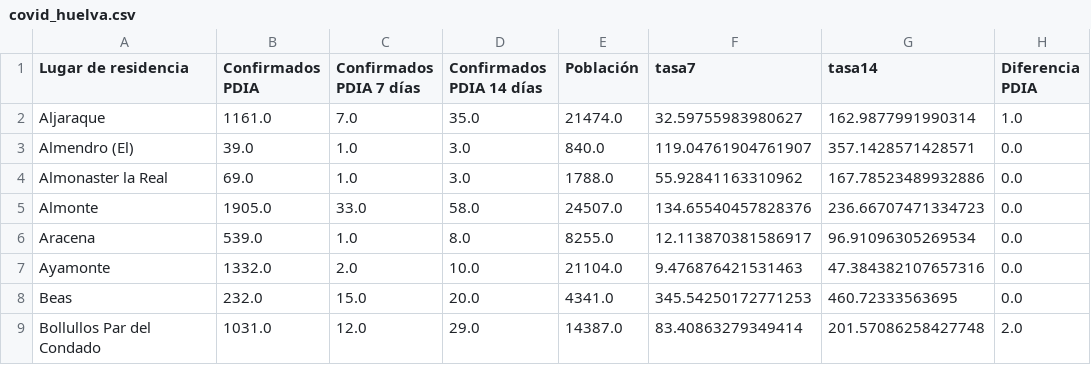
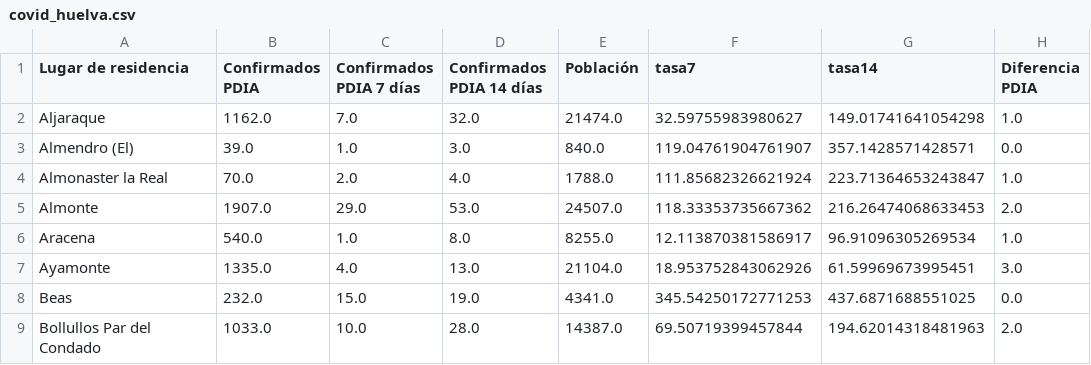
Before and after one commit to kfern/jupyter, a CSV file: covid19-es-and/visualization/covid_huelva.csv, drawn as a sheet; only a part is shown; the diff covers the shown part only.

```diff
--- a/covid19-es-and/visualization/covid_huelva.csv
+++ b/covid19-es-and/visualization/covid_huelva.csv
@@ -1,9 +1,9 @@
 Lugar de residencia,Confirmados PDIA,Confirmados PDIA 7 días,Confirmados PDIA 14 días,Población,tasa7,tasa14,Diferencia PDIA
-Aljaraque,1161.0,7.0,35.0,21474.0,32.59755983980627,162.9877991990314,1.0
+Aljaraque,1162.0,7.0,32.0,21474.0,32.59755983980627,149.01741641054298,1.0
 Almendro (El),39.0,1.0,3.0,840.0,119.04761904761907,357.1428571428571,0.0
-Almonaster la Real,69.0,1.0,3.0,1788.0,55.92841163310962,167.78523489932886,0.0
-Almonte,1905.0,33.0,58.0,24507.0,134.65540457828376,236.66707471334723,0.0
-Aracena,539.0,1.0,8.0,8255.0,12.113870381586917,96.91096305269534,0.0
-Ayamonte,1332.0,2.0,10.0,21104.0,9.476876421531463,47.384382107657316,0.0
-Beas,232.0,15.0,20.0,4341.0,345.54250172771253,460.72333563695,0.0
-Bollullos Par del Condado,1031.0,12.0,29.0,14387.0,83.40863279349414,201.57086258427748,2.0
+Almonaster la Real,70.0,2.0,4.0,1788.0,111.85682326621924,223.71364653243847,1.0
+Almonte,1907.0,29.0,53.0,24507.0,118.33353735667362,216.26474068633453,2.0
+Aracena,540.0,1.0,8.0,8255.0,12.113870381586917,96.91096305269534,1.0
+Ayamonte,1335.0,4.0,13.0,21104.0,18.953752843062926,61.59969673995451,3.0
+Beas,232.0,15.0,19.0,4341.0,345.54250172771253,437.6871688551025,0.0
+Bollullos Par del Condado,1033.0,10.0,28.0,14387.0,69.50719399457844,194.62014318481963,2.0
```
Also changed, not shown: 2 added rows and 134 edited cells elsewhere in this file, covid19-es-and/covid19-es-and.csv, 2 other files.
